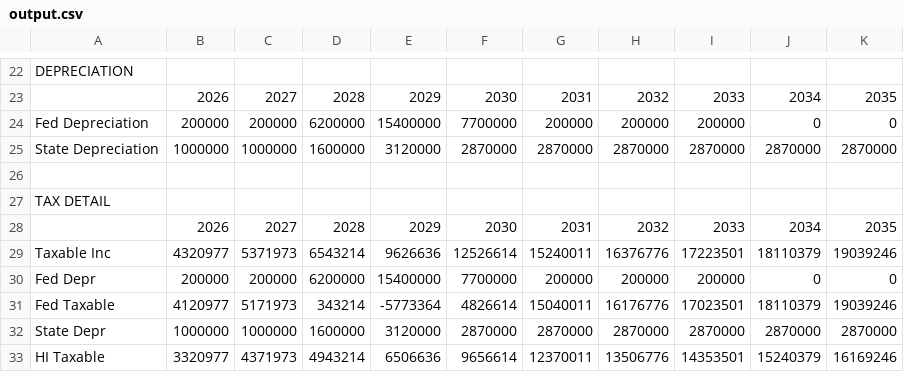
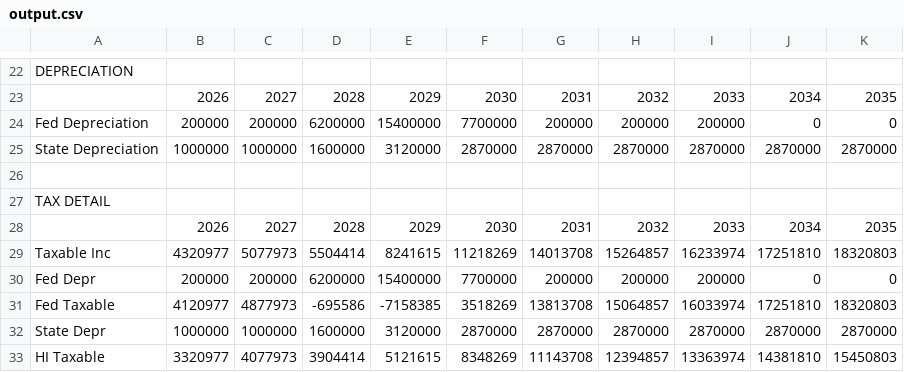
Before and after one commit to lfeder/greenhouse-model, a CSV file: v2/output.csv, drawn as a sheet; only a part is shown, gaps mark what is left out; the diff covers the shown part only.

```diff
--- a/v2/output.csv
+++ b/v2/output.csv
@@ -28,6 +28,6 @@ TAX DETAIL
 ,2026,2027,2028,2029,2030,2031,2032,2033,2034,2035
-Taxable Inc,4320977,5371973,6543214,9626636,12526614,15240011,16376776,17223501,18110379,19039246
+Taxable Inc,4320977,5077973,5504414,8241615,11218269,14013708,15264857,16233974,17251810,18320803
 Fed Depr,200000,200000,6200000,15400000,7700000,200000,200000,200000,0,0
-Fed Taxable,4120977,5171973,343214,-5773364,4826614,15040011,16176776,17023501,18110379,19039246
+Fed Taxable,4120977,4877973,-695586,-7158385,3518269,13813708,15064857,16033974,17251810,18320803
 State Depr,1000000,1000000,1600000,3120000,2870000,2870000,2870000,2870000,2870000,2870000
-HI Taxable,3320977,4371973,4943214,6506636,9656614,12370011,13506776,14353501,15240379,16169246
+HI Taxable,3320977,4077973,3904414,5121615,8348269,11143708,12394857,13363974,14381810,15450803
```
Also changed, not shown: 153 edited cells elsewhere in this file, 3 other files.
